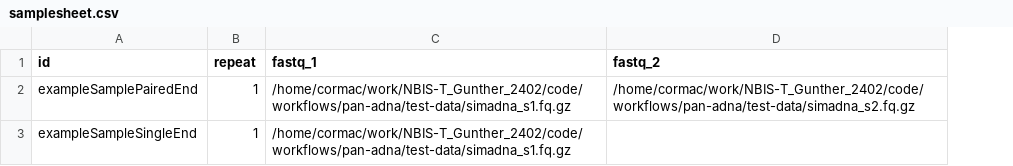
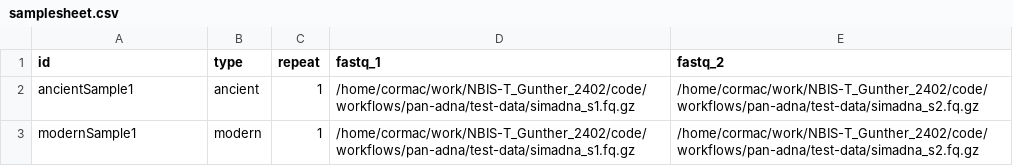
Before and after one commit to NBISweden/grave, a CSV file: data/samplesheet.csv, drawn as a sheet; addresses are those after the commit; the diff names each change by its address in the sheet, - before the commit and + after, or states it on an @@ line.

Commit message:
samplesheet column for ancient vs. modern input

```diff
--- a/data/samplesheet.csv
+++ b/data/samplesheet.csv
+column B (type), rows 2-3: ancient | modern
-A2 (id): exampleSamplePairedEnd
+A2 (id): ancientSample1
-A3 (id): exampleSampleSingleEnd
+A3 (id): modernSample1
-E3 (fastq_2): (empty)
+E3 (fastq_2): /home/cormac/work/NBIS-T_Gunther_2402/code/workflows/pan-adna/test-data/simadna_s2.fq.gz
```
